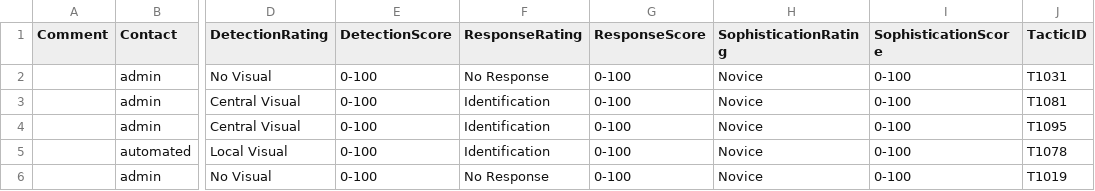
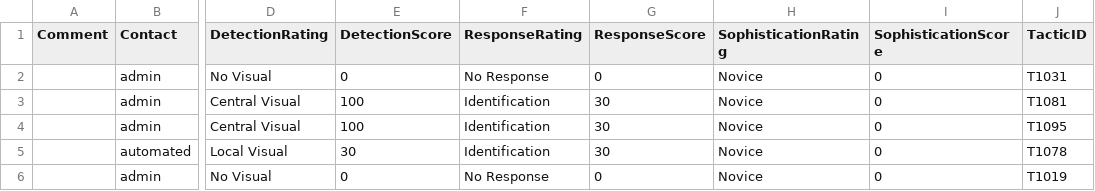
Before and after one commit to remg427/DarkFalcon, a CSV file: Lookups/df_tactic_rating.csv, drawn as a sheet; only a part is shown, gaps mark what is left out; the diff names each change by its address in the sheet, - before the commit and + after, or states it on an @@ line.

Commit message:
Update df_tactic_rating.csv

```diff
--- a/Lookups/df_tactic_rating.csv
+++ b/Lookups/df_tactic_rating.csv
-E2 (DetectionScore): 0-100
+E2 (DetectionScore): 0
-G2 (ResponseScore): 0-100
+G2 (ResponseScore): 0
-I2:I6 (SophisticationScore): 0-100
+I2:I6 (SophisticationScore): 0
-E3:E4 (DetectionScore): 0-100
+E3:E4 (DetectionScore): 100
-G3:G5 (ResponseScore): 0-100
+G3:G5 (ResponseScore): 30
-E5 (DetectionScore): 0-100
+E5 (DetectionScore): 30
-E6 (DetectionScore): 0-100
+E6 (DetectionScore): 0
-G6 (ResponseScore): 0-100
+G6 (ResponseScore): 0
```
